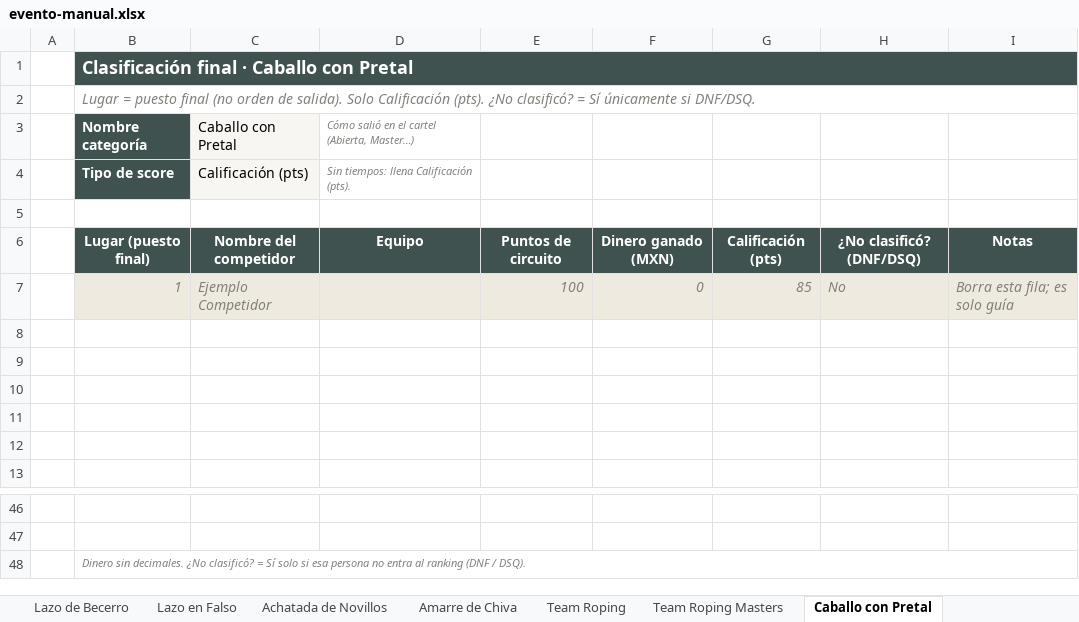
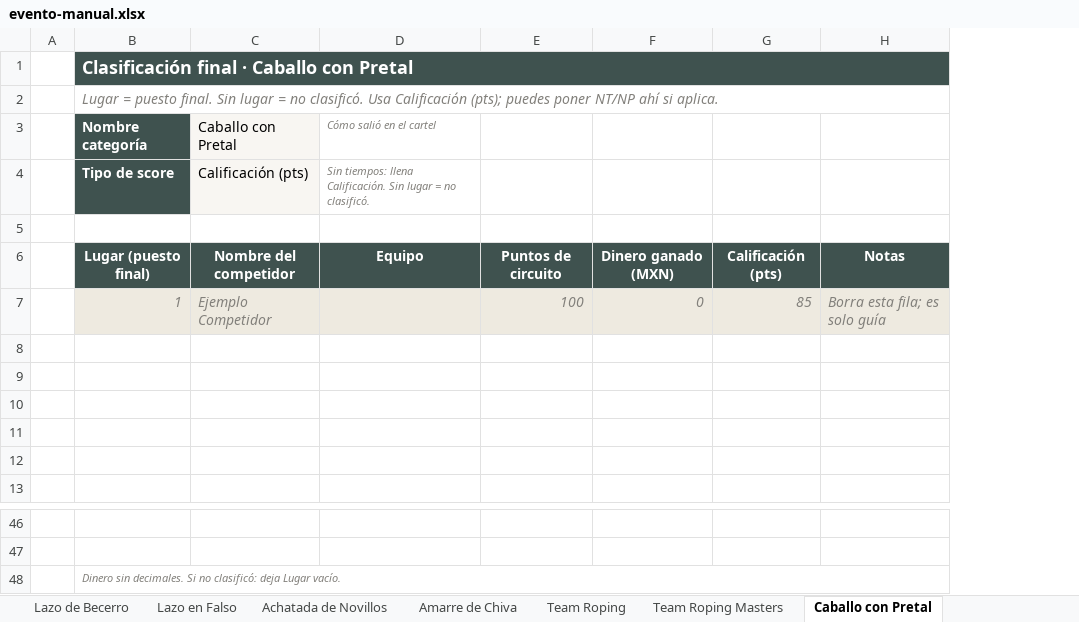
Before and after one commit to EnriqueSotoB/ArenaPro-Stats, an Excel workbook: templates/evento-manual.xlsx, sheet Caballo con Pretal, drawn as a sheet; only a part is shown, gaps mark what is left out; values as stored, in another font and other column widths than the file's, no borders; the diff names each change by its address in the sheet, - before the commit and + after, or states it on an @@ line.

```diff
--- a/templates/evento-manual.xlsx (sheet Caballo con Pretal)
+++ b/templates/evento-manual.xlsx (sheet Caballo con Pretal)
-column H, rows 6-7: ¿No clasificó? (DNF/DSQ) | No
-B2 (Nombre categoría): …= puesto final (no orden de salida). Solo Calificación (pts). ¿No clasificó? = Sí únicamente si DNF/DSQ.
+B2 (Nombre categoría): …= puesto final. Sin lugar = no clasificó. Usa Calificación (pts); puedes poner NT/NP ahí si aplica.
-D3: Cómo salió en el cartel (Abierta, Master…)
+D3: Cómo salió en el cartel
-D4 (Cómo salió en el cartel): …tiempos: llena Calificación (pts).
+D4 (Cómo salió en el cartel): …tiempos: llena Calificación. Sin lugar = no clasificó.
-B48 (Nombre categoría): …sin decimales. ¿No clasificó? = Sí solo si esa persona no entra al ranking (DNF / DSQ).
+B48 (Nombre categoría): …sin decimales. Si no clasificó: deja Lugar vacío.
```
Also changed, not shown: sheet Team Roping, sheet Team Roping Masters, sheet Cómo llenar, sheet Caballo con Montura, sheet Jineteos de Toros, sheet Polos, 6 more sheets, 3 other files.
